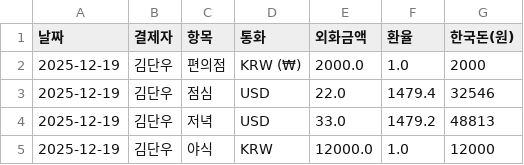
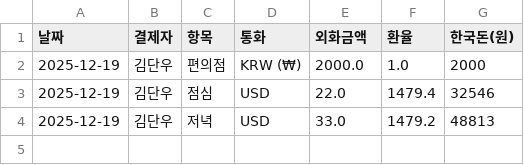
Before and after one commit to kdw214431/euro, a CSV file: expenses.csv, drawn as a sheet.

Commit message:
Flet 앱 기록

```diff
--- a/expenses.csv
+++ b/expenses.csv
@@ -4,2 +4 @@
 2025-12-19,김단우,저녁,USD,33.0,1479.2,48813
-2025-12-19,김단우,야식,KRW,12000.0,1.0,12000
```
